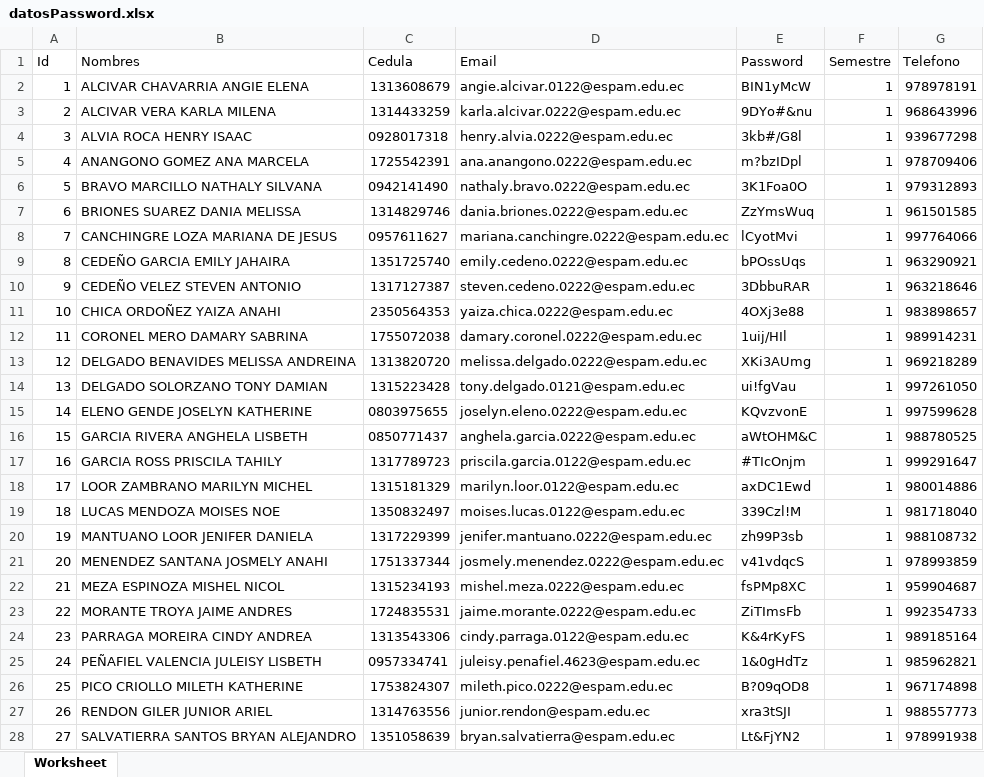
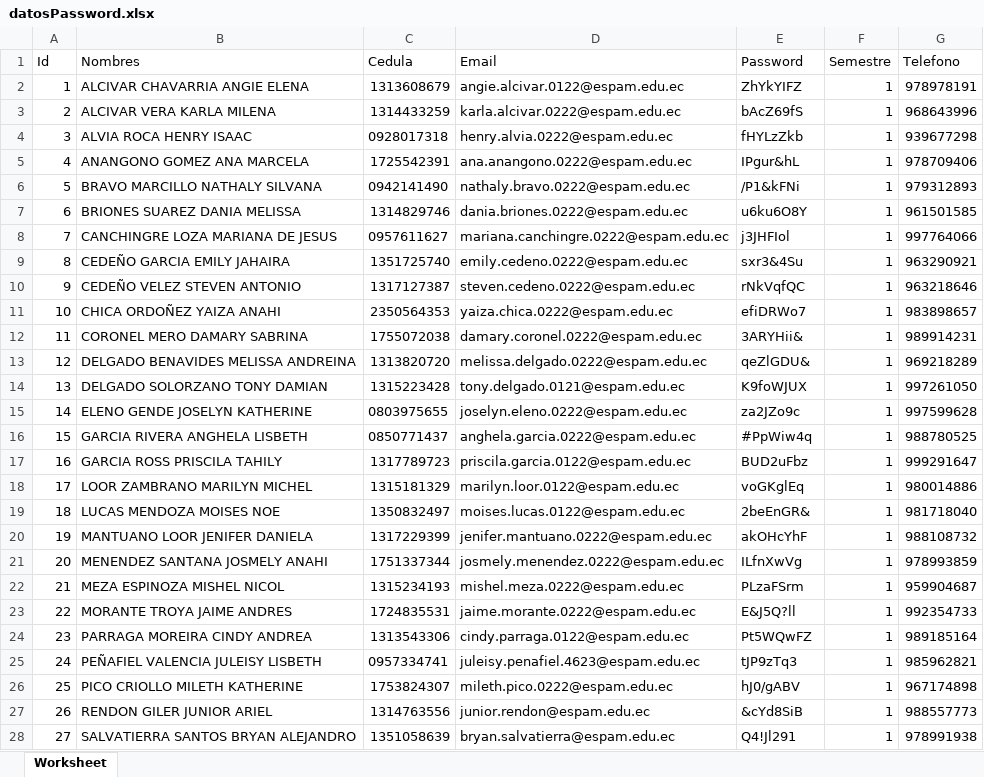
Before and after one commit to thomasklz/mb, an Excel workbook: storage/app/public/seeds/datosPassword.xlsx, sheet Worksheet, drawn as a sheet; only a part is shown; values as stored, in another font and other column widths than the file's, no borders; the diff covers the shown part only; the diff names each change by its address in the sheet, - before the commit and + after, or states it on an @@ line.

```diff
--- a/storage/app/public/seeds/datosPassword.xlsx (sheet Worksheet)
+++ b/storage/app/public/seeds/datosPassword.xlsx (sheet Worksheet)
-E2 (Password): BIN1yMcW
+E2 (Password): ZhYkYIFZ
-E3 (Password): 9DYo#&nu
+E3 (Password): bAcZ69fS
-E4 (Password): 3kb#/G8l
+E4 (Password): fHYLzZkb
-E5 (Password): m?bzIDpl
+E5 (Password): IPgur&hL
-E6 (Password): 3K1Foa0O
+E6 (Password): /P1&kFNi
-E7 (Password): ZzYmsWuq
+E7 (Password): u6ku6O8Y
-E8 (Password): lCyotMvi
+E8 (Password): j3JHFIol
-E9 (Password): bPOssUqs
+E9 (Password): sxr3&4Su
-E10 (Password): 3DbbuRAR
+E10 (Password): rNkVqfQC
-E11 (Password): 4OXj3e88
+E11 (Password): efiDRWo7
-E12 (Password): 1uij/HIl
+E12 (Password): 3ARYHii&
-E13 (Password): XKi3AUmg
+E13 (Password): qeZlGDU&
-E14 (Password): ui!fgVau
+E14 (Password): K9foWJUX
-E15 (Password): KQvzvonE
+E15 (Password): za2JZo9c
-E16 (Password): aWtOHM&C
+E16 (Password): #PpWiw4q
-E17 (Password): #TIcOnjm
+E17 (Password): BUD2uFbz
-E18 (Password): axDC1Ewd
+E18 (Password): voGKglEq
-E19 (Password): 339Czl!M
+E19 (Password): 2beEnGR&
-E20 (Password): zh99P3sb
+E20 (Password): akOHcYhF
-E21 (Password): v41vdqcS
+E21 (Password): ILfnXwVg
-E22 (Password): fsPMp8XC
+E22 (Password): PLzaFSrm
-E23 (Password): ZiTImsFb
+E23 (Password): E&J5Q?ll
-E24 (Password): K&4rKyFS
+E24 (Password): Pt5WQwFZ
-E25 (Password): 1&0gHdTz
+E25 (Password): tJP9zTq3
-E26 (Password): B?09qOD8
+E26 (Password): hJ0/gABV
-E27 (Password): xra3tSJI
+E27 (Password): &cYd8SiB
-E28 (Password): Lt&FjYN2
+E28 (Password): Q4!Jl291
```
Also changed, not shown: 580 edited cells elsewhere in this sheet, 1 other file.
